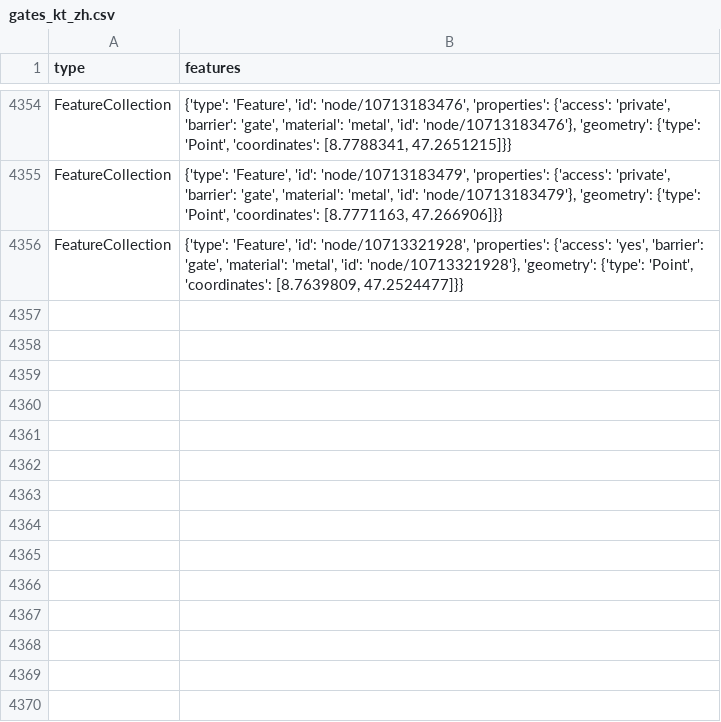
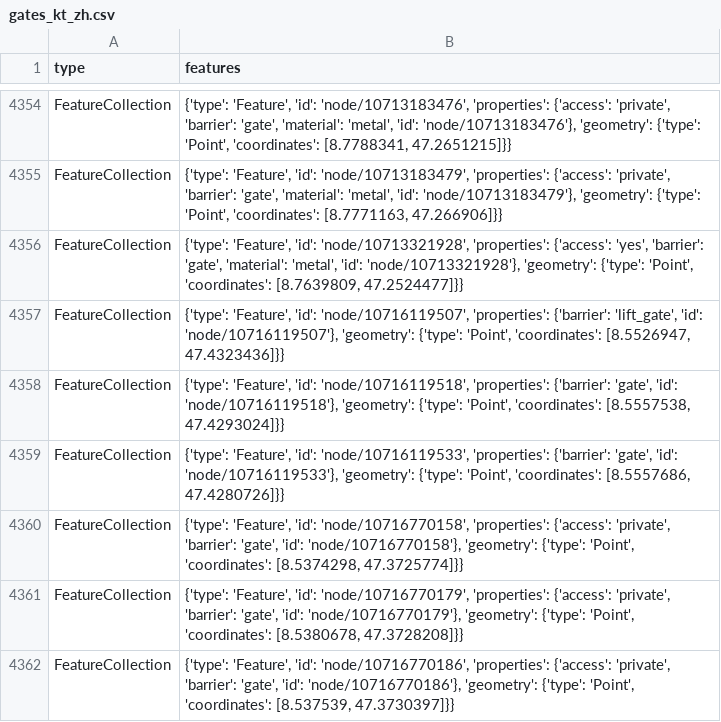
Before and after one commit to chnuessli/elz-data, a CSV file: data/csv/access/gates/gates_kt_zh.csv, drawn as a sheet; only a part is shown, gaps mark what is left out.

```diff
--- a/data/csv/access/gates/gates_kt_zh.csv
+++ b/data/csv/access/gates/gates_kt_zh.csv
@@ -4356 +4356,7 @@ FeatureCollection,"{'type': 'Feature', 'id': 'node/10713183479', 'properties': {
 FeatureCollection,"{'type': 'Feature', 'id': 'node/10713321928', 'properties': {'access': 'yes', 'barrier': 'gate', 'material': 'metal', 'id': 'node/10713321928'}, 'geometry': {'type': 'Point', 'coordinates': [8.7639809, 47.2524477]}}"
+FeatureCollection,"{'type': 'Feature', 'id': 'node/10716119507', 'properties': {'barrier': 'lift_gate', 'id': 'node/10716119507'}, 'geometry': {'type': 'Point', 'coordinates': [8.5526947, 47.4323436]}}"
+FeatureCollection,"{'type': 'Feature', 'id': 'node/10716119518', 'properties': {'barrier': 'gate', 'id': 'node/10716119518'}, 'geometry': {'type': 'Point', 'coordinates': [8.5557538, 47.4293024]}}"
+FeatureCollection,"{'type': 'Feature', 'id': 'node/10716119533', 'properties': {'barrier': 'gate', 'id': 'node/10716119533'}, 'geometry': {'type': 'Point', 'coordinates': [8.5557686, 47.4280726]}}"
+FeatureCollection,"{'type': 'Feature', 'id': 'node/10716770158', 'properties': {'access': 'private', 'barrier': 'gate', 'id': 'node/10716770158'}, 'geometry': {'type': 'Point', 'coordinates': [8.5374298, 47.3725774]}}"
+FeatureCollection,"{'type': 'Feature', 'id': 'node/10716770179', 'properties': {'access': 'private', 'barrier': 'gate', 'id': 'node/10716770179'}, 'geometry': {'type': 'Point', 'coordinates': [8.5380678, 47.3728208]}}"
+FeatureCollection,"{'type': 'Feature', 'id': 'node/10716770186', 'properties': {'access': 'private', 'barrier': 'gate', 'id': 'node/10716770186'}, 'geometry': {'type': 'Point', 'coordinates': [8.537539, 47.3730397]}}"
```
Also changed, not shown: data/csv/childcare/childcare_dispo_srz.csv, data/csv/childcare/childcare_kt_zh.csv, 10 other files.
